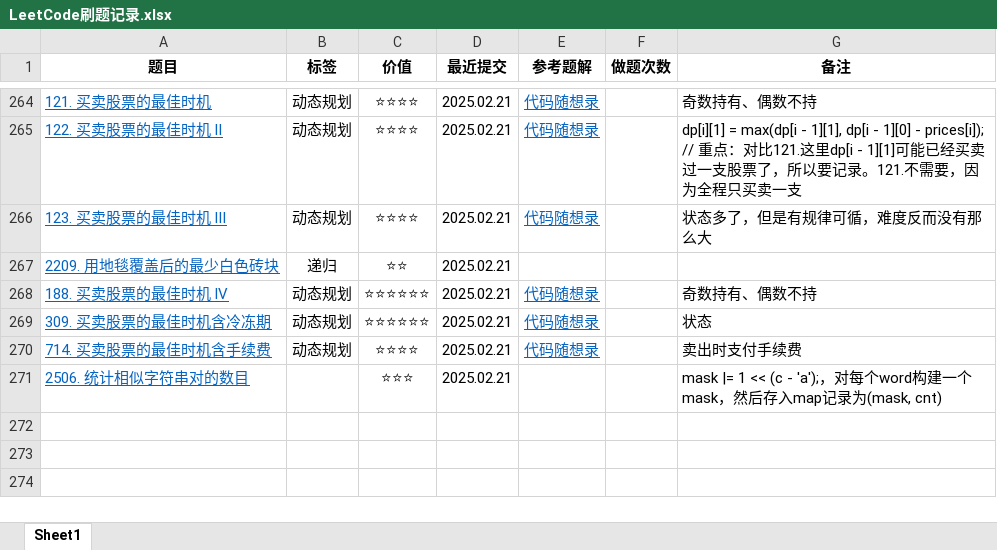
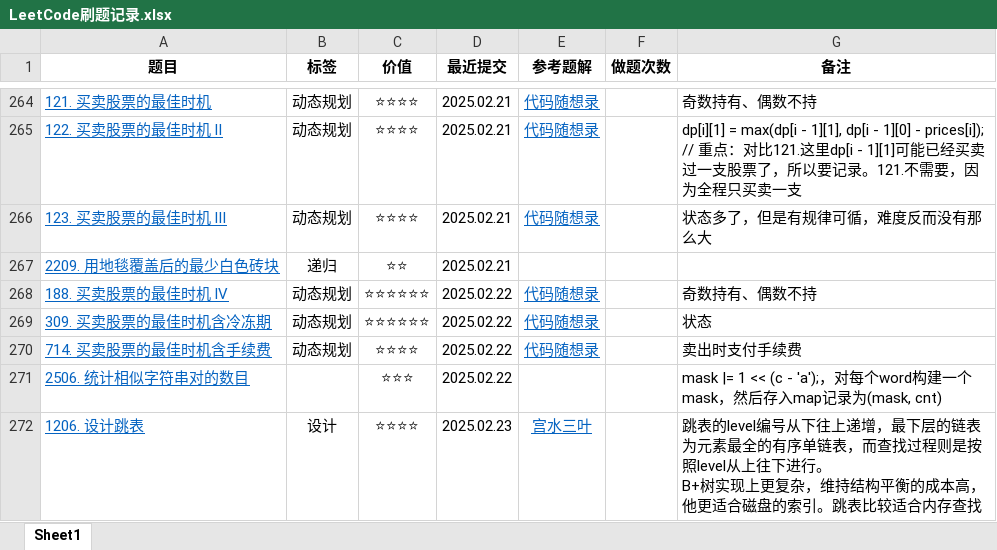
Before and after one commit to curforever/LeetCode, an Excel workbook: LeetCode刷题记录.xlsx, sheet Sheet1, drawn as a sheet; only a part is shown, gaps mark what is left out; values as stored, in another font and other column widths than the file's, no borders; conditional formats and table styles not drawn; ↵ is a line break in a cell; the diff names each change by its address in the sheet, - before the commit and + after, or states it on an @@ line.

Commit message:
2025.02.23 刷题打卡 每日一题 设计跳表

```diff
--- a/LeetCode刷题记录.xlsx (sheet Sheet1)
+++ b/LeetCode刷题记录.xlsx (sheet Sheet1)
-D268:D271 (最近提交): 2025.02.21
+D268:D271 (最近提交): 2025.02.22
+row 272: 1206. 设计跳表 | 设计 | ⭐⭐⭐⭐ | 2025.02.23 | 宫水三叶 |  | 跳表的level编号从下往上递增，最下层的链表为元素最全的有序单链表，而查找过程则是按照level从上往下进行。 ↵ B+树实现上更复杂，维持结构平衡的成本高，他更适合磁盘的索引。跳表比较适合内存查找
```
